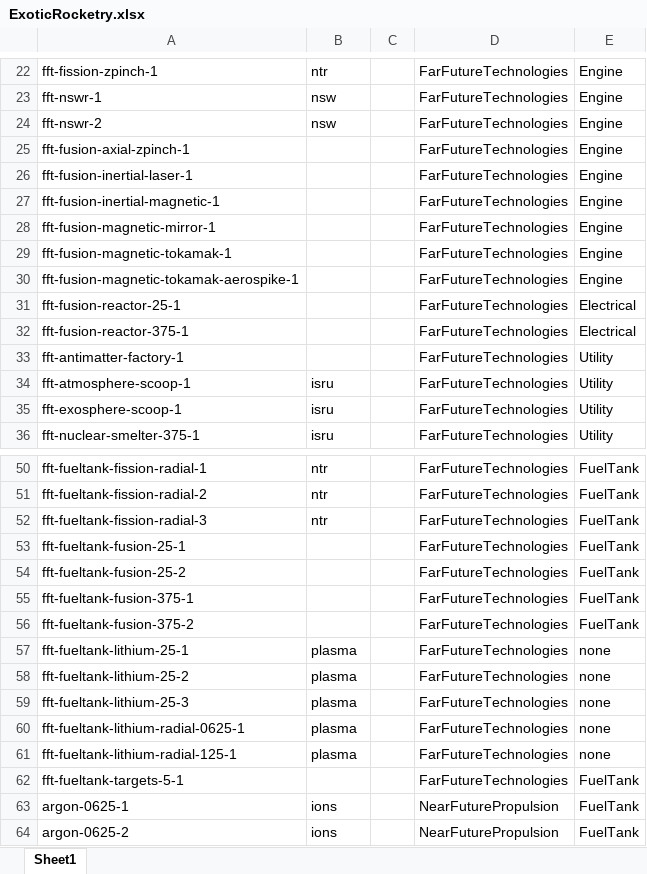
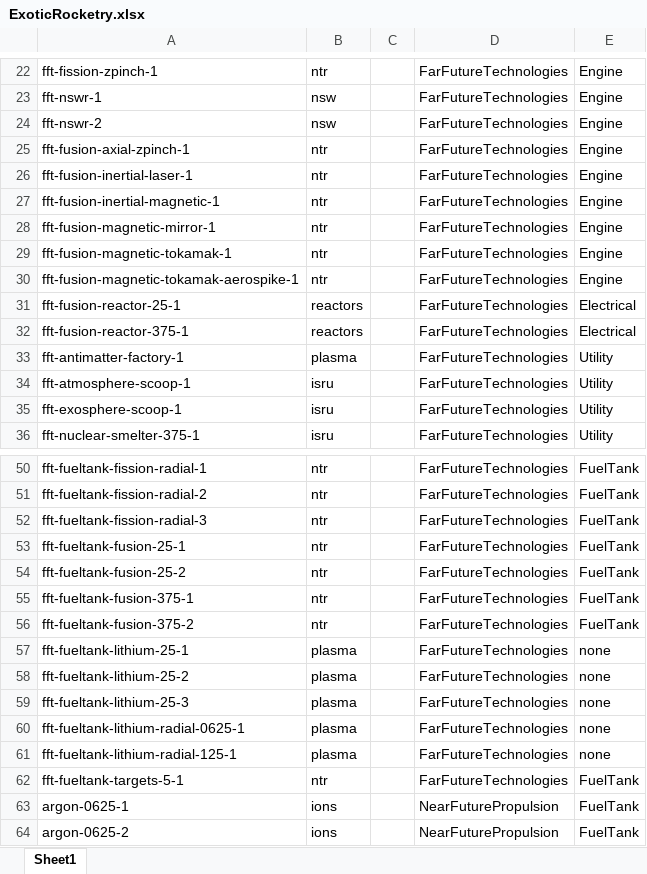
Before and after one commit to CessnaSkyhawk/SkyhawkScienceSystem, an Excel workbook: Plotting/0.3.0/Exotic Rocketry/ExoticRocketry.xlsx, sheet Sheet1, drawn as a sheet; only a part is shown, gaps mark what is left out; values as stored, in another font and other column widths than the file's, no borders; the diff names each change by its address in the sheet, - before the commit and + after, or states it on an @@ line.

```diff
--- a/Plotting/0.3.0/Exotic Rocketry/ExoticRocketry.xlsx (sheet Sheet1)
+++ b/Plotting/0.3.0/Exotic Rocketry/ExoticRocketry.xlsx (sheet Sheet1)
-B25:B30: (empty)
+B25:B30: ntr
-B31:B32: (empty)
+B31:B32: reactors
-B33: (empty)
+B33: plasma
-B53:B56: (empty)
+B53:B56: ntr
-B62: (empty)
+B62: ntr
```
Also changed, not shown: Plotting/0.3.0/Traditional Rocketry/TraditionalRocketry.xlsx.
